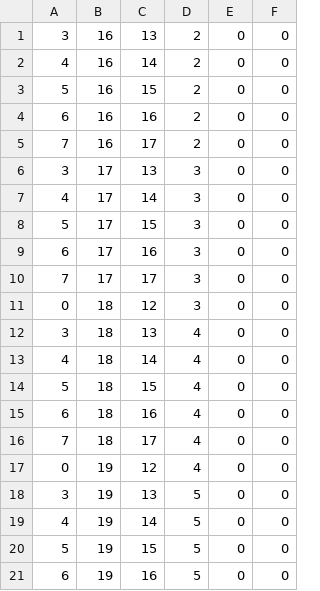
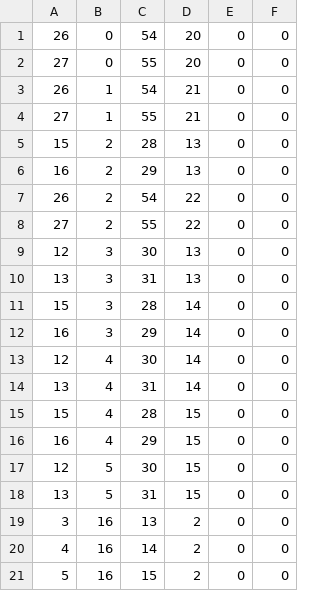
Before and after one commit to ai-scott/AdventureLand, a CSV file: godot-prototype/assets/map_data/World_10_Lake_Decor3overP.csv, drawn as a sheet; only a part is shown; the shorter side is filled out with more unchanged rows; the diff names each change by its address in the sheet, - before the commit and + after, or states it on an @@ line.

```diff
--- a/godot-prototype/assets/map_data/World_10_Lake_Decor3overP.csv
+++ b/godot-prototype/assets/map_data/World_10_Lake_Decor3overP.csv
+row 1: 26 | 0 | 54 | 20 | 0 | 0
+row 2: 27 | 0 | 55 | 20 | 0 | 0
+row 3: 26 | 1 | 54 | 21 | 0 | 0
+row 4: 27 | 1 | 55 | 21 | 0 | 0
+row 5: 15 | 2 | 28 | 13 | 0 | 0
+row 6: 16 | 2 | 29 | 13 | 0 | 0
+row 7: 26 | 2 | 54 | 22 | 0 | 0
+row 8: 27 | 2 | 55 | 22 | 0 | 0
+row 9: 12 | 3 | 30 | 13 | 0 | 0
+row 10: 13 | 3 | 31 | 13 | 0 | 0
+row 11: 15 | 3 | 28 | 14 | 0 | 0
+row 12: 16 | 3 | 29 | 14 | 0 | 0
+row 13: 12 | 4 | 30 | 14 | 0 | 0
+row 14: 13 | 4 | 31 | 14 | 0 | 0
+row 15: 15 | 4 | 28 | 15 | 0 | 0
+row 16: 16 | 4 | 29 | 15 | 0 | 0
+row 17: 12 | 5 | 30 | 15 | 0 | 0
+row 18: 13 | 5 | 31 | 15 | 0 | 0
```
Also changed, not shown: godot-prototype/assets/map_data/World_10_Lake_Decor1Plevel.csv, godot-prototype/assets/map_data/World_10_Lake_Decor2overP.csv, 24 other files.
